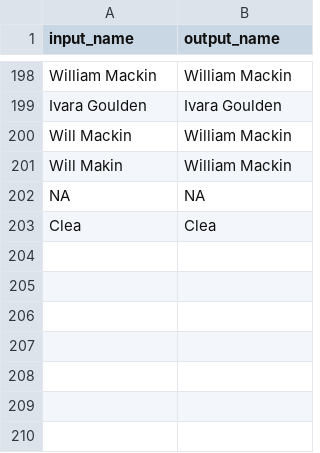
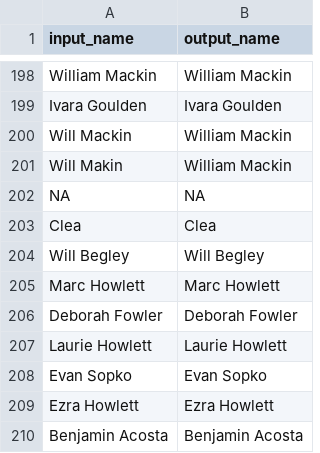
Before and after one commit to nc-minibbs/mbbs, a CSV file: data/observer/observer_conversion_table.csv, drawn as a sheet; only a part is shown, gaps mark what is left out; the diff names each change by its address in the sheet, - before the commit and + after, or states it on an @@ line.

```diff
--- a/data/observer/observer_conversion_table.csv
+++ b/data/observer/observer_conversion_table.csv
+row 204: Will Begley | Will Begley
+row 205: Marc Howlett | Marc Howlett
+row 206: Deborah Fowler | Deborah Fowler
+row 207: Laurie Howlett | Laurie Howlett
+row 208: Evan Sopko | Evan Sopko
+row 209: Ezra Howlett | Ezra Howlett
+row 210: Benjamin Acosta | Benjamin Acosta
```
Also changed, not shown: data/survey_list.csv, 20 other files.
